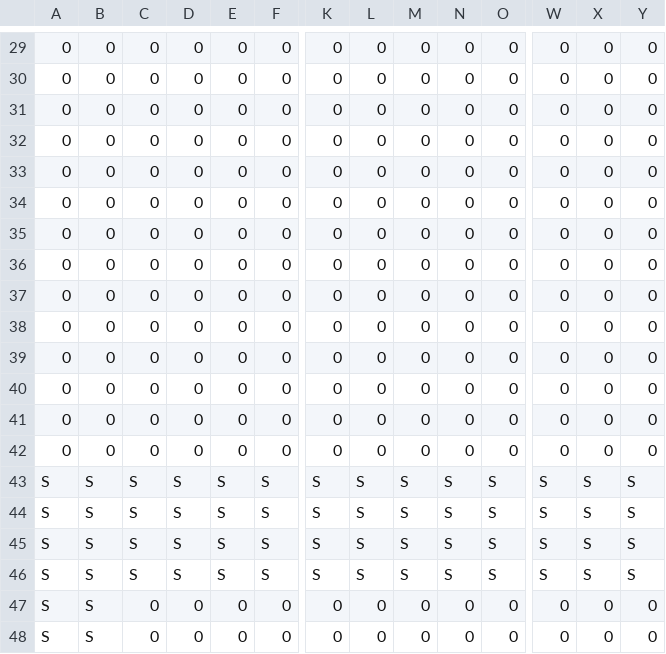
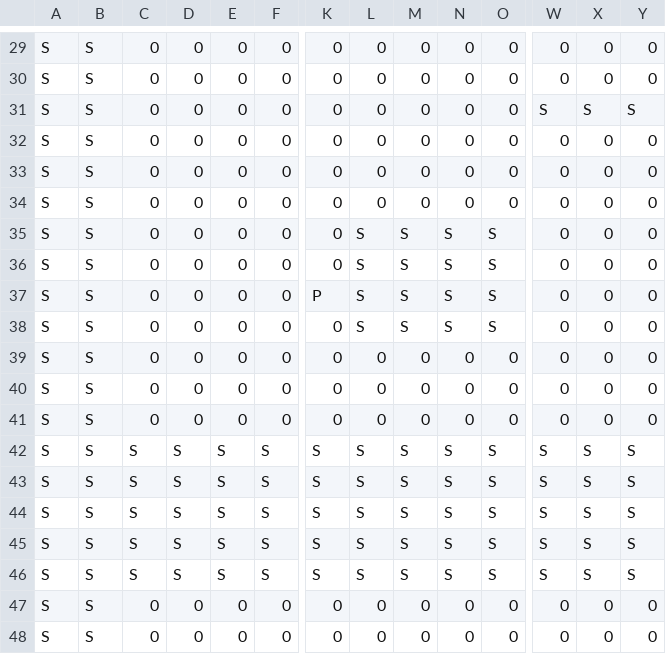
Before and after one commit to esuriru/BossClone, a CSV file: Application/Assets/Maps/TestMapTypes.csv, drawn as a sheet; only a part is shown, gaps mark what is left out; the diff covers the shown part only; the diff names each change by its address in the sheet, - before the commit and + after, or states it on an @@ line.

```diff
--- a/Application/Assets/Maps/TestMapTypes.csv
+++ b/Application/Assets/Maps/TestMapTypes.csv
-A29:A42: 0
+A29:A42: S
-B29:B42: 0
+B29:B42: S
-W31: 0
+W31: S
-X31: 0
+X31: S
-Y31: 0
+Y31: S
-L35:L38: 0
+L35:L38: S
-M35:M38: 0
+M35:M38: S
-N35:N38: 0
+N35:N38: S
-O35:O38: 0
+O35:O38: S
-K37: 0
+K37: P
-C42: 0
+C42: S
-D42: 0
+D42: S
-E42: 0
+E42: S
-F42: 0
+F42: S
-K42: 0
+K42: S
-L42: 0
+L42: S
-M42: 0
+M42: S
-N42: 0
+N42: S
-O42: 0
+O42: S
-W42: 0
+W42: S
-X42: 0
+X42: S
-Y42: 0
+Y42: S
```
Also changed, not shown: 111 edited cells elsewhere in this file, Application/Assets/Maps/TestMap.csv, 14 other files.
